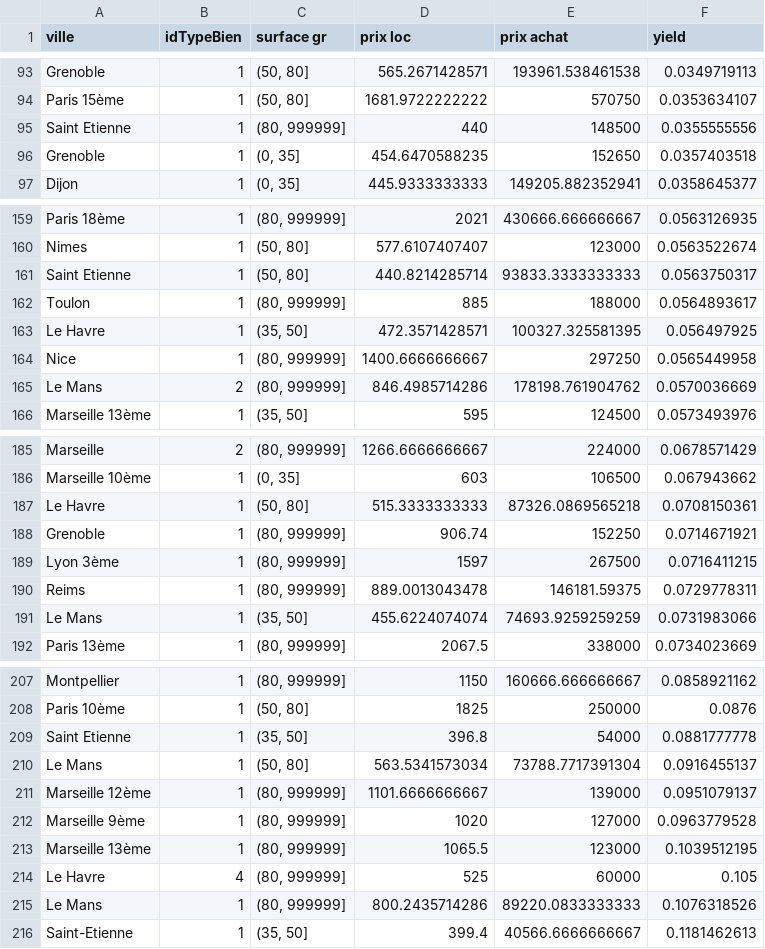
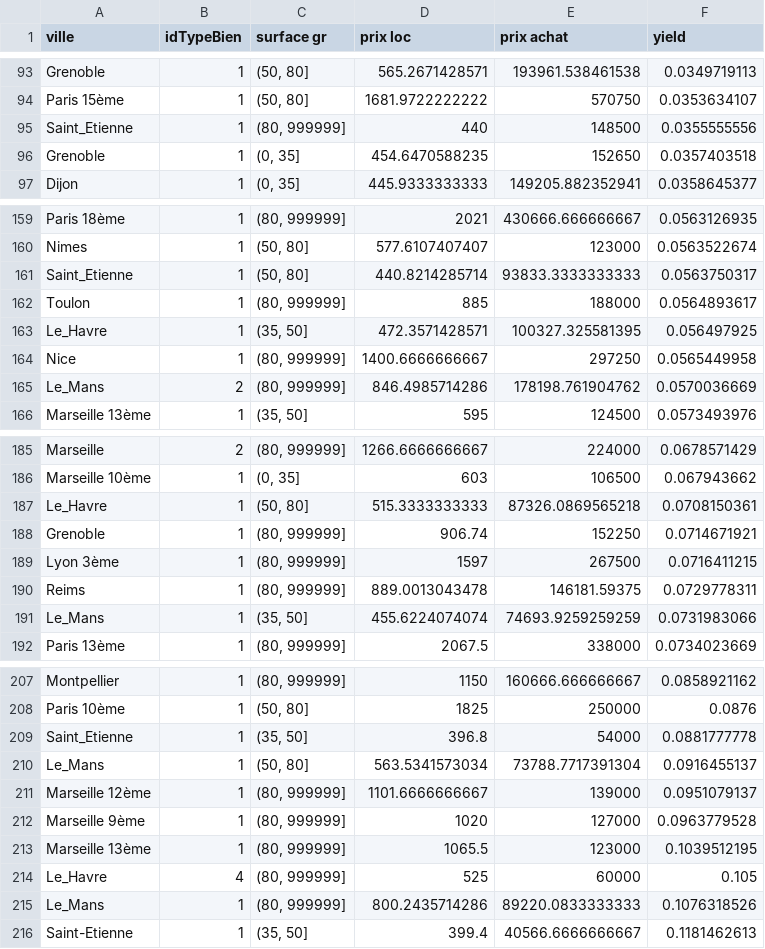
Before and after one commit to aroville/charlathon, a CSV file: results_top25.csv, drawn as a sheet; only a part is shown, gaps mark what is left out; the diff covers the shown part only.

```diff
--- a/results_top25.csv
+++ b/results_top25.csv
@@ -94,3 +94,3 @@ Grenoble,1,"(50, 80]",565.2671428571,193961.538461538,0.0349719113
 Paris 15ème,1,"(50, 80]",1681.9722222222,570750,0.0353634107
-Saint Etienne,1,"(80, 999999]",440,148500,0.0355555556
+Saint_Etienne,1,"(80, 999999]",440,148500,0.0355555556
 Grenoble,1,"(0, 35]",454.6470588235,152650,0.0357403518
@@ -160,7 +160,7 @@ Paris 18ème,1,"(80, 999999]",2021,430666.666666667,0.0563126935
 Nimes,1,"(50, 80]",577.6107407407,123000,0.0563522674
-Saint Etienne,1,"(50, 80]",440.8214285714,93833.3333333333,0.0563750317
+Saint_Etienne,1,"(50, 80]",440.8214285714,93833.3333333333,0.0563750317
 Toulon,1,"(80, 999999]",885,188000,0.0564893617
-Le Havre,1,"(35, 50]",472.3571428571,100327.325581395,0.056497925
+Le_Havre,1,"(35, 50]",472.3571428571,100327.325581395,0.056497925
 Nice,1,"(80, 999999]",1400.6666666667,297250,0.0565449958
-Le Mans,2,"(80, 999999]",846.4985714286,178198.761904762,0.0570036669
+Le_Mans,2,"(80, 999999]",846.4985714286,178198.761904762,0.0570036669
 Marseille 13ème,1,"(35, 50]",595,124500,0.0573493976
@@ -186,3 +186,3 @@ Marseille,2,"(80, 999999]",1266.6666666667,224000,0.0678571429
 Marseille 10ème,1,"(0, 35]",603,106500,0.067943662
-Le Havre,1,"(50, 80]",515.3333333333,87326.0869565218,0.0708150361
+Le_Havre,1,"(50, 80]",515.3333333333,87326.0869565218,0.0708150361
 Grenoble,1,"(80, 999999]",906.74,152250,0.0714671921
@@ -190,3 +190,3 @@ Lyon 3ème,1,"(80, 999999]",1597,267500,0.0716411215
 Reims,1,"(80, 999999]",889.0013043478,146181.59375,0.0729778311
-Le Mans,1,"(35, 50]",455.6224074074,74693.9259259259,0.0731983066
+Le_Mans,1,"(35, 50]",455.6224074074,74693.9259259259,0.0731983066
 Paris 13ème,1,"(80, 999999]",2067.5,338000,0.0734023669
@@ -208,4 +208,4 @@ Montpellier,1,"(80, 999999]",1150,160666.666666667,0.0858921162
 Paris 10ème,1,"(50, 80]",1825,250000,0.0876
-Saint Etienne,1,"(35, 50]",396.8,54000,0.0881777778
-Le Mans,1,"(50, 80]",563.5341573034,73788.7717391304,0.0916455137
+Saint_Etienne,1,"(35, 50]",396.8,54000,0.0881777778
+Le_Mans,1,"(50, 80]",563.5341573034,73788.7717391304,0.0916455137
 Marseille 12ème,1,"(80, 999999]",1101.6666666667,139000,0.0951079137
@@ -213,4 +213,4 @@ Marseille 9ème,1,"(80, 999999]",1020,127000,0.0963779528
 Marseille 13ème,1,"(80, 999999]",1065.5,123000,0.1039512195
-Le Havre,4,"(80, 999999]",525,60000,0.105
-Le Mans,1,"(80, 999999]",800.2435714286,89220.0833333333,0.1076318526
+Le_Havre,4,"(80, 999999]",525,60000,0.105
+Le_Mans,1,"(80, 999999]",800.2435714286,89220.0833333333,0.1076318526
 Saint-Etienne,1,"(35, 50]",399.4,40566.6666666667,0.1181462613
```
Also changed, not shown: 3 edited cells elsewhere in this file, 1 other file.
